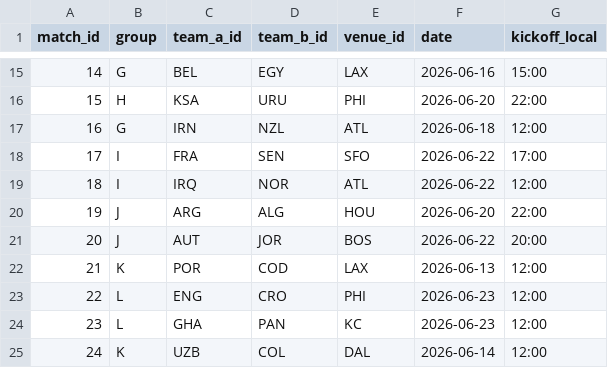
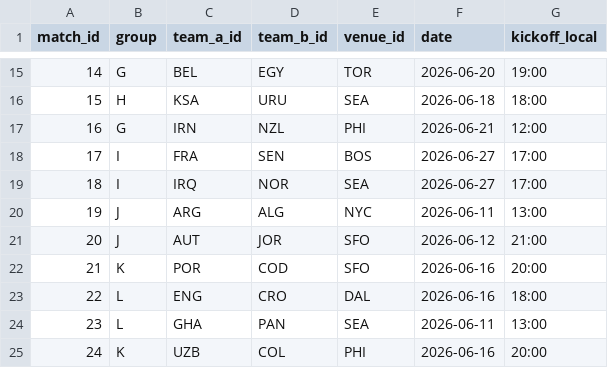
Before and after one commit to hamidnakhaei/FIFA2026CORS, a CSV file: 2-Step Algorithm/outputs/schedule_results.csv, drawn as a sheet; only a part is shown, gaps mark what is left out; the diff covers the shown part only.

```diff
--- a/2-Step Algorithm/outputs/schedule_results.csv
+++ b/2-Step Algorithm/outputs/schedule_results.csv
@@ -15,11 +15,11 @@ match_id,group,team_a_id,team_b_id,venue_id,date,kickoff_local
-14,G,BEL,EGY,LAX,2026-06-16,15:00
-15,H,KSA,URU,PHI,2026-06-20,22:00
-16,G,IRN,NZL,ATL,2026-06-18,12:00
-17,I,FRA,SEN,SFO,2026-06-22,17:00
-18,I,IRQ,NOR,ATL,2026-06-22,12:00
-19,J,ARG,ALG,HOU,2026-06-20,22:00
-20,J,AUT,JOR,BOS,2026-06-22,20:00
-21,K,POR,COD,LAX,2026-06-13,12:00
-22,L,ENG,CRO,PHI,2026-06-23,12:00
-23,L,GHA,PAN,KC,2026-06-23,12:00
-24,K,UZB,COL,DAL,2026-06-14,12:00
+14,G,BEL,EGY,TOR,2026-06-20,19:00
+15,H,KSA,URU,SEA,2026-06-18,18:00
+16,G,IRN,NZL,PHI,2026-06-21,12:00
+17,I,FRA,SEN,BOS,2026-06-27,17:00
+18,I,IRQ,NOR,SEA,2026-06-27,17:00
+19,J,ARG,ALG,NYC,2026-06-11,13:00
+20,J,AUT,JOR,SFO,2026-06-12,21:00
+21,K,POR,COD,SFO,2026-06-16,20:00
+22,L,ENG,CRO,DAL,2026-06-16,18:00
+23,L,GHA,PAN,SEA,2026-06-11,13:00
+24,K,UZB,COL,PHI,2026-06-16,20:00
```
Also changed, not shown: 162 edited cells elsewhere in this file, 2-Step Algorithm/outputs/base_camp_results.csv, 1 other file.
